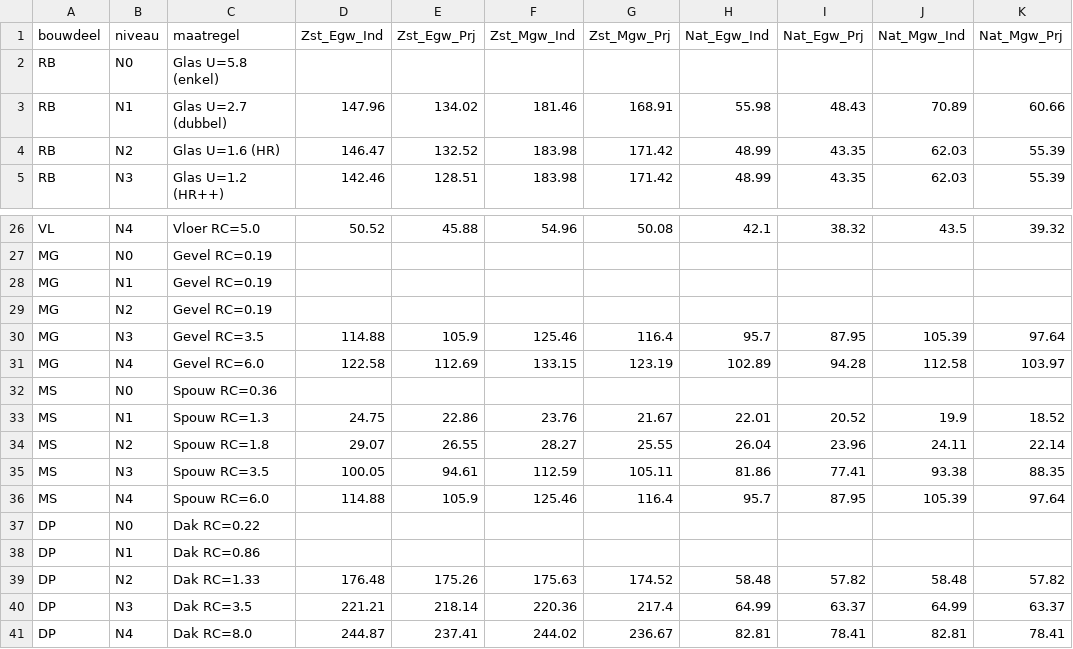
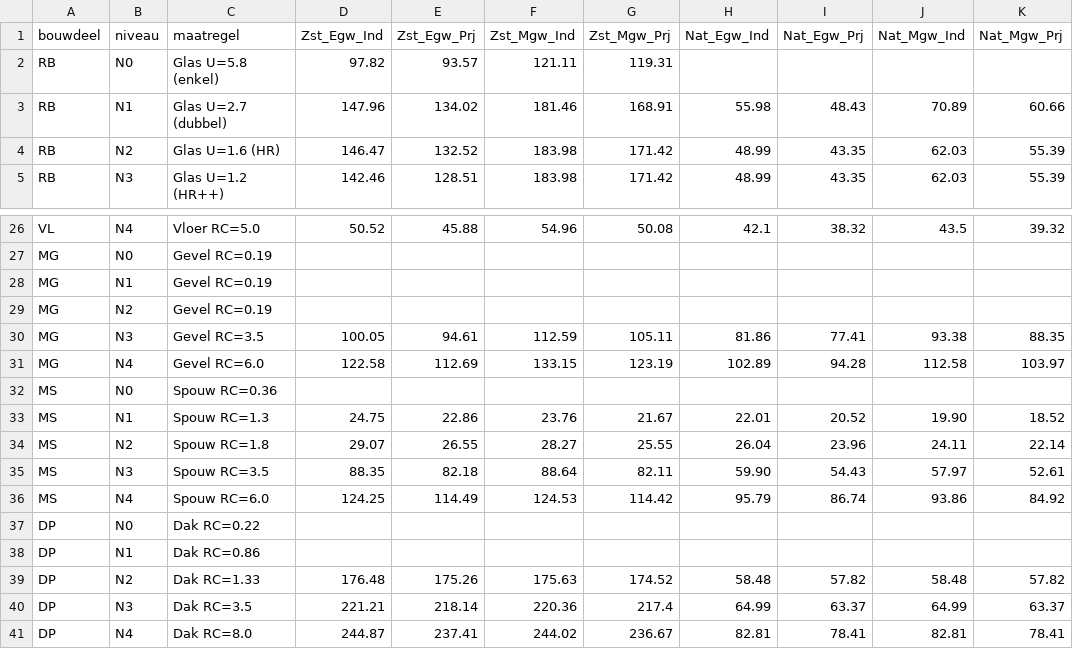
Before and after one commit to RuudvandenWijngaart/VestaDV, a CSV file: isolatie/isolatiemaatregelen.csv, drawn as a sheet; only a part is shown, gaps mark what is left out; the diff names each change by its address in the sheet, - before the commit and + after, or states it on an @@ line.

Commit message:
update kostenkentallen isolatie

```diff
--- a/isolatie/isolatiemaatregelen.csv
+++ b/isolatie/isolatiemaatregelen.csv
-D2 (Zst_Egw_Ind): (empty)
+D2 (Zst_Egw_Ind): 97.82
-E2 (Zst_Egw_Prj): (empty)
+E2 (Zst_Egw_Prj): 93.57
-F2 (Zst_Mgw_Ind): (empty)
+F2 (Zst_Mgw_Ind): 121.11
-G2 (Zst_Mgw_Prj): (empty)
+G2 (Zst_Mgw_Prj): 119.31
-D30 (Zst_Egw_Ind): 114.88
+D30 (Zst_Egw_Ind): 100.05
-E30 (Zst_Egw_Prj): 105.9
+E30 (Zst_Egw_Prj): 94.61
-F30 (Zst_Mgw_Ind): 125.46
+F30 (Zst_Mgw_Ind): 112.59
-G30 (Zst_Mgw_Prj): 116.4
+G30 (Zst_Mgw_Prj): 105.11
-H30 (Nat_Egw_Ind): 95.7
+H30 (Nat_Egw_Ind): 81.86
-I30 (Nat_Egw_Prj): 87.95
+I30 (Nat_Egw_Prj): 77.41
-J30 (Nat_Mgw_Ind): 105.39
+J30 (Nat_Mgw_Ind): 93.38
-K30 (Nat_Mgw_Prj): 97.64
+K30 (Nat_Mgw_Prj): 88.35
-J33 (Nat_Mgw_Ind): 19.9
+J33 (Nat_Mgw_Ind): 19.90
-D35 (Zst_Egw_Ind): 100.05
+D35 (Zst_Egw_Ind): 88.35
-E35 (Zst_Egw_Prj): 94.61
+E35 (Zst_Egw_Prj): 82.18
-F35 (Zst_Mgw_Ind): 112.59
+F35 (Zst_Mgw_Ind): 88.64
-G35 (Zst_Mgw_Prj): 105.11
+G35 (Zst_Mgw_Prj): 82.11
-H35 (Nat_Egw_Ind): 81.86
+H35 (Nat_Egw_Ind): 59.90
-I35 (Nat_Egw_Prj): 77.41
+I35 (Nat_Egw_Prj): 54.43
-J35 (Nat_Mgw_Ind): 93.38
+J35 (Nat_Mgw_Ind): 57.97
-K35 (Nat_Mgw_Prj): 88.35
+K35 (Nat_Mgw_Prj): 52.61
-D36 (Zst_Egw_Ind): 114.88
+D36 (Zst_Egw_Ind): 124.25
-E36 (Zst_Egw_Prj): 105.9
+E36 (Zst_Egw_Prj): 114.49
-F36 (Zst_Mgw_Ind): 125.46
+F36 (Zst_Mgw_Ind): 124.53
-G36 (Zst_Mgw_Prj): 116.4
+G36 (Zst_Mgw_Prj): 114.42
-H36 (Nat_Egw_Ind): 95.7
+H36 (Nat_Egw_Ind): 95.79
-I36 (Nat_Egw_Prj): 87.95
+I36 (Nat_Egw_Prj): 86.74
-J36 (Nat_Mgw_Ind): 105.39
+J36 (Nat_Mgw_Ind): 93.86
-K36 (Nat_Mgw_Prj): 97.64
+K36 (Nat_Mgw_Prj): 84.92
```
